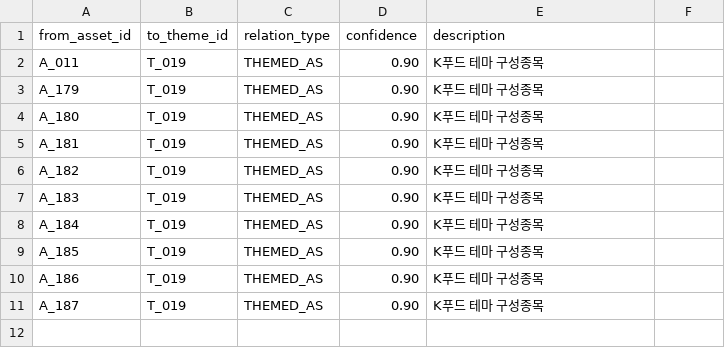
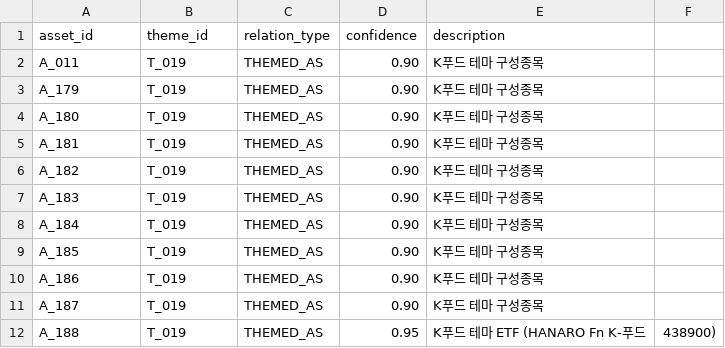
Before and after one commit to kang0302/import_MT, a CSV file: g19/relationship_themed_as_asset_theme.csv, drawn as a sheet.

Commit message:
Update relationship_themed_as_asset_theme.csv

```diff
--- a/g19/relationship_themed_as_asset_theme.csv
+++ b/g19/relationship_themed_as_asset_theme.csv
@@ -1,2 +1,2 @@
-from_asset_id,to_theme_id,relation_type,confidence,description
+asset_id,theme_id,relation_type,confidence,description
 A_011,T_019,THEMED_AS,0.90,K푸드 테마 구성종목
@@ -11 +11,2 @@ A_186,T_019,THEMED_AS,0.90,K푸드 테마 구성종목
 A_187,T_019,THEMED_AS,0.90,K푸드 테마 구성종목
+A_188,T_019,THEMED_AS,0.95,K푸드 테마 ETF (HANARO Fn K-푸드, 438900)
```
